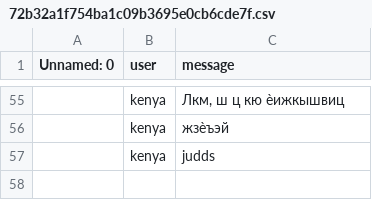
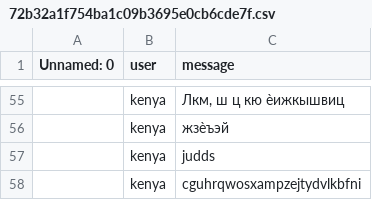
Before and after one commit to MrPig099/botik, a CSV file: 72b32a1f754ba1c09b3695e0cb6cde7f.csv, drawn as a sheet; only a part is shown, gaps mark what is left out; the diff names each change by its address in the sheet, - before the commit and + after, or states it on an @@ line.

Commit message:
Update 72b32a1f754ba1c09b3695e0cb6cde7f.csv

```diff
--- a/72b32a1f754ba1c09b3695e0cb6cde7f.csv
+++ b/72b32a1f754ba1c09b3695e0cb6cde7f.csv
+row 58:  | kenya | cguhrqwosxampzejtydvlkbfni
```
